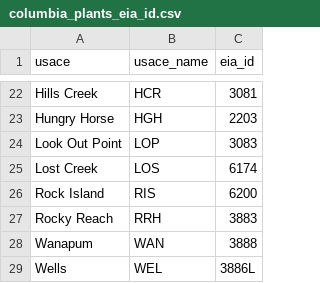
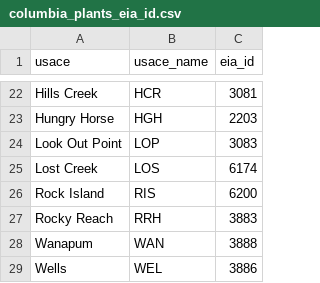
Before and after one commit to HydroWIRES-PNNL/B1-data, a CSV file: data/columbia_plants_eia_id.csv, drawn as a sheet; only a part is shown, gaps mark what is left out.

```diff
--- a/data/columbia_plants_eia_id.csv
+++ b/data/columbia_plants_eia_id.csv
@@ -28,2 +28,2 @@ usace, usace_name, eia_id
 "Wanapum", WAN, 3888
-"Wells", WEL, 3886L
+"Wells", WEL, 3886
```
Also changed, not shown: data/PNW_28_max_min_ador_parameters.csv, data/eia_huc4.csv, 18 other files.
